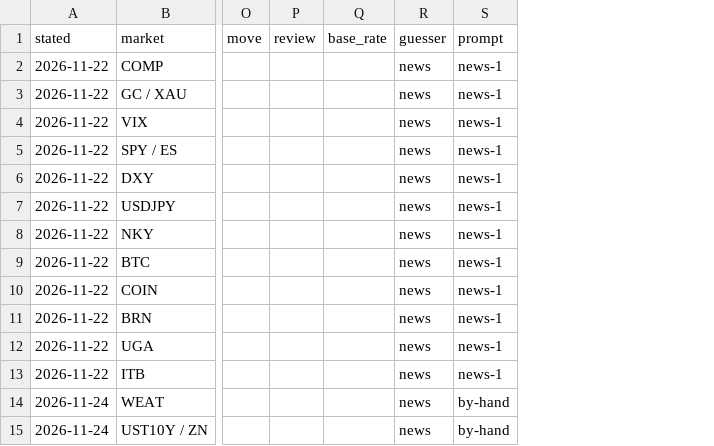
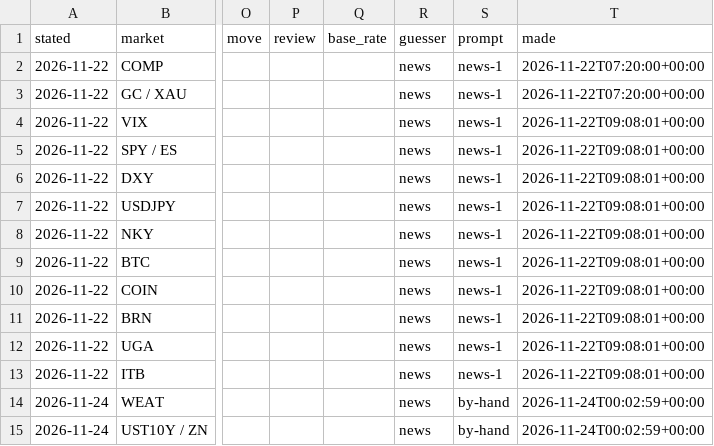
Before and after one commit to diykorey/fortuneteller, a CSV file: docs/predicts/our-guesses.csv, drawn as a sheet; only a part is shown, gaps mark what is left out; the diff names each change by its address in the sheet, - before the commit and + after, or states it on an @@ line.

Commit message:
Step 56, step 1: a guess graded from its market's first close after it was made; hand-made guesses apart; no single companies

```diff
--- a/docs/predicts/our-guesses.csv
+++ b/docs/predicts/our-guesses.csv
+column T (made), rows 2-15: 2026-11-22T07:20:00+00:00 | 2026-11-22T07:20:00+00:00 | 2026-11-22T09:08:01+00:00 | 2026-11-22T09:08:01+00:00 | 2026-11-22T09:08:01+00:00 | 2026-11-22T09:08:01+00:00 | 2026-11-22T09:08:01+00:00 | 2026-11-22T09:08:01+00:00 | 2026-11-22T09:08:01+00:00 | 2026-11-22T09:08:01+00:00 | 2026-11-22T09:08:01+00:00 | 2026-11-22T09:08:01+00:00 | 2026-11-24T00:02:59+00:00 | 2026-11-24T00:02:59+00:00
```
Also changed, not shown: 7 other files.
